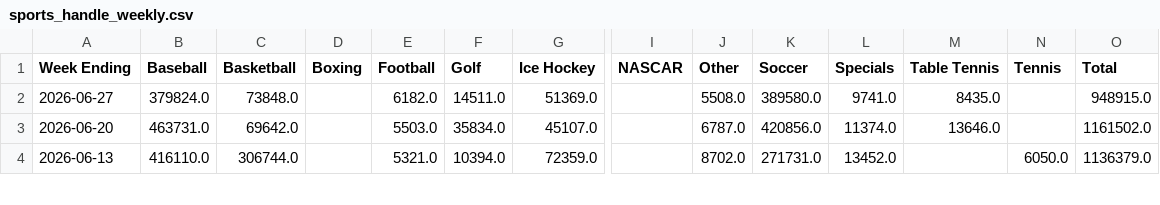
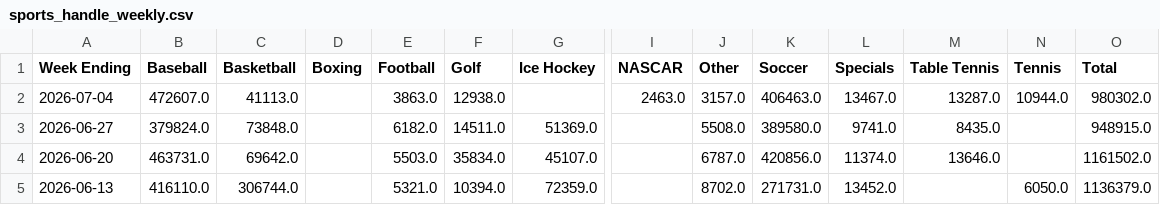
Before and after one commit to nosherzapoo/osb-tracker, a CSV file: data/mt/sports_handle_weekly.csv, drawn as a sheet; only a part is shown, gaps mark what is left out; rows hold the shown columns only; the diff names each change by its address in the sheet, - before the commit and + after, or states it on an @@ line.

```diff
--- a/data/mt/sports_handle_weekly.csv
+++ b/data/mt/sports_handle_weekly.csv
+row 2: 2026-07-04 | 472607.0 | 41113.0 |  | 3863.0 | 12938.0 |  | 2463.0 | 3157.0 | 406463.0 | 13467.0 | 13287.0 | 10944.0 | 980302.0
```
Also changed, not shown: data/mt/ggr_weekly.csv, data/mt/handle_weekly.csv, 8 other files.
